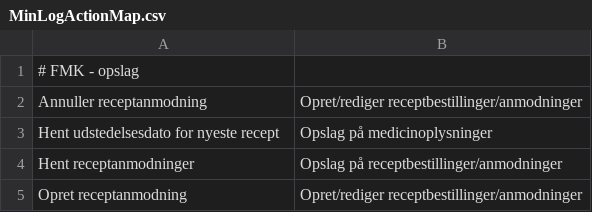
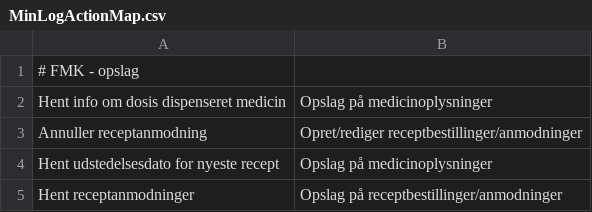
Before and after one commit to trifork/fmk-minlog-categories, a CSV file: src/MinLogActionMap.csv, drawn as a sheet; only a part is shown; the shorter side is filled out with more unchanged rows.

Commit message:
1.4.6 Tilføjet ny Dosisdispenserings service

```diff
--- a/src/MinLogActionMap.csv
+++ b/src/MinLogActionMap.csv
@@ -1,2 +1,3 @@
 # FMK - opslag
+Hent info om dosis dispenseret medicin;Opslag på medicinoplysninger
 Annuller receptanmodning;Opret/rediger receptbestillinger/anmodninger
```
